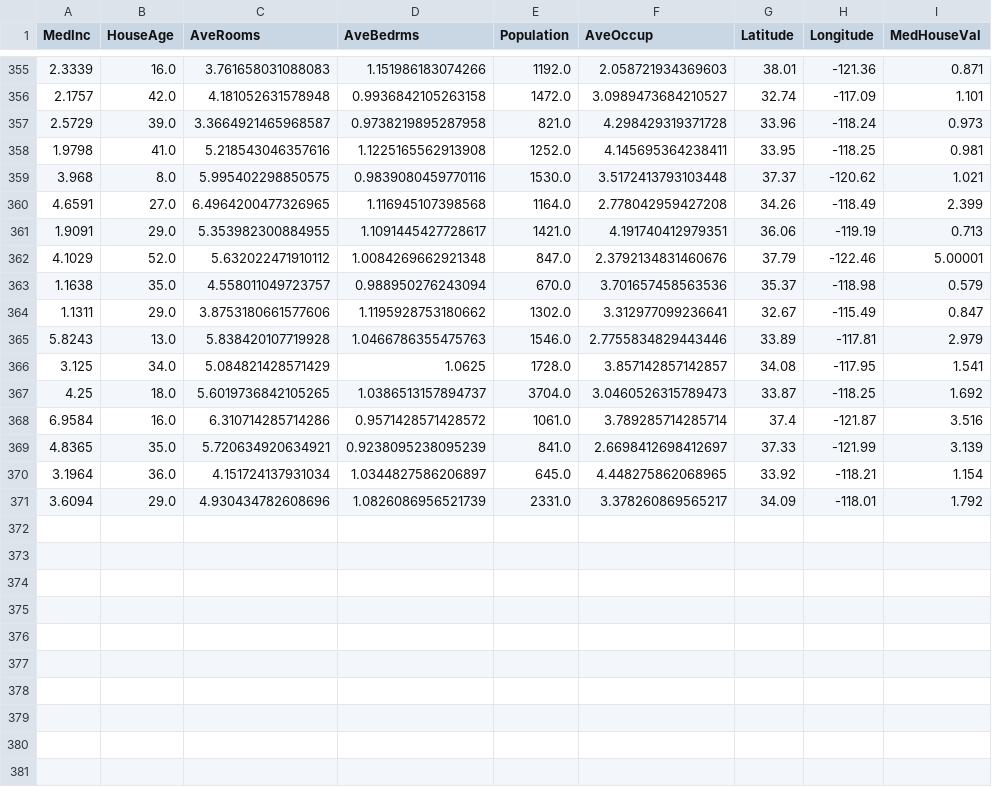
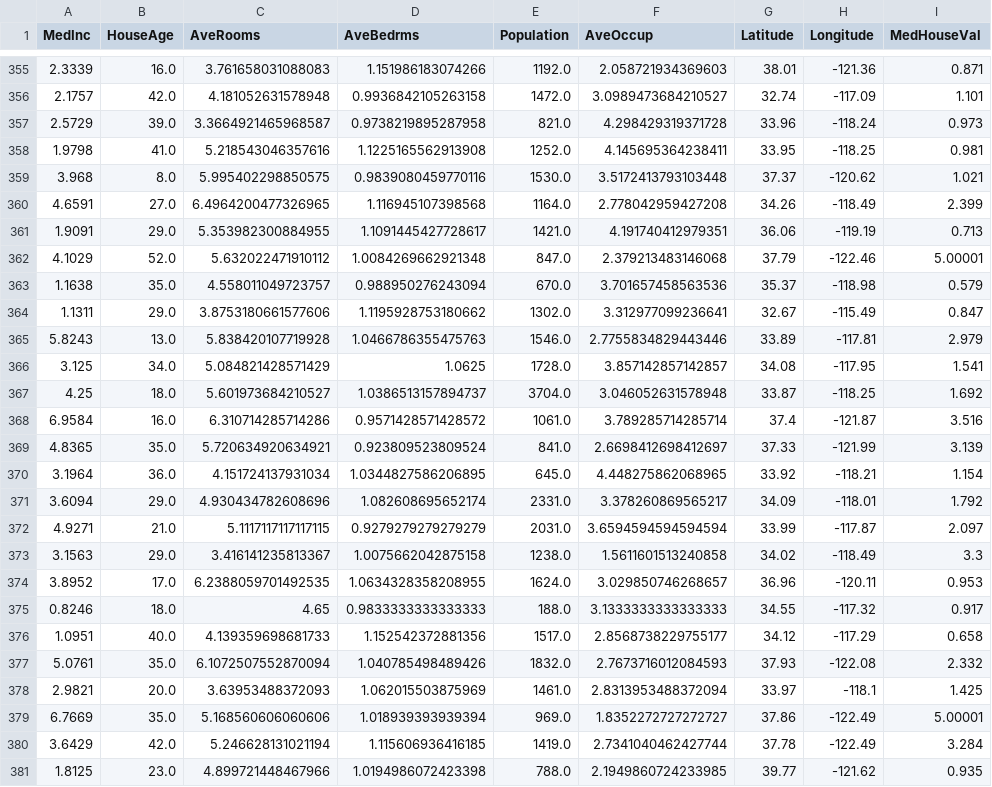
Before and after one commit to oecorrechag/boku, a CSV file: data/raw/housing_data_raw.csv, drawn as a sheet; only a part is shown, gaps mark what is left out.

Commit message:
Saved DataFrame raw

```diff
--- a/data/raw/housing_data_raw.csv
+++ b/data/raw/housing_data_raw.csv
@@ -361,3 +361,3 @@
 1.9091,29.0,5.353982300884955,1.1091445427728617,1421.0,4.191740412979351,36.06,-119.19,0.713
-4.1029,52.0,5.632022471910112,1.0084269662921348,847.0,2.3792134831460676,37.79,-122.46,5.00001
+4.1029,52.0,5.632022471910112,1.0084269662921348,847.0,2.379213483146068,37.79,-122.46,5.00001
 1.1638,35.0,4.558011049723757,0.988950276243094,670.0,3.701657458563536,35.37,-118.98,0.579
@@ -366,6 +366,16 @@
 3.125,34.0,5.084821428571429,1.0625,1728.0,3.857142857142857,34.08,-117.95,1.541
-4.25,18.0,5.6019736842105265,1.0386513157894737,3704.0,3.0460526315789473,33.87,-118.25,1.692
+4.25,18.0,5.601973684210527,1.0386513157894737,3704.0,3.046052631578948,33.87,-118.25,1.692
 6.9584,16.0,6.310714285714286,0.9571428571428572,1061.0,3.789285714285714,37.4,-121.87,3.516
-4.8365,35.0,5.720634920634921,0.9238095238095239,841.0,2.6698412698412697,37.33,-121.99,3.139
-3.1964,36.0,4.151724137931034,1.0344827586206897,645.0,4.448275862068965,33.92,-118.21,1.154
-3.6094,29.0,4.930434782608696,1.0826086956521739,2331.0,3.378260869565217,34.09,-118.01,1.792
+4.8365,35.0,5.720634920634921,0.923809523809524,841.0,2.6698412698412697,37.33,-121.99,3.139
+3.1964,36.0,4.151724137931034,1.0344827586206895,645.0,4.448275862068965,33.92,-118.21,1.154
+3.6094,29.0,4.930434782608696,1.082608695652174,2331.0,3.378260869565217,34.09,-118.01,1.792
+4.9271,21.0,5.1117117117117115,0.9279279279279279,2031.0,3.6594594594594594,33.99,-117.87,2.097
+3.1563,29.0,3.416141235813367,1.0075662042875158,1238.0,1.5611601513240858,34.02,-118.49,3.3
+3.8952,17.0,6.2388059701492535,1.0634328358208955,1624.0,3.029850746268657,36.96,-120.11,0.953
+0.8246,18.0,4.65,0.9833333333333333,188.0,3.1333333333333333,34.55,-117.32,0.917
+1.0951,40.0,4.139359698681733,1.152542372881356,1517.0,2.8568738229755177,34.12,-117.29,0.658
+5.0761,35.0,6.1072507552870094,1.040785498489426,1832.0,2.7673716012084593,37.93,-122.08,2.332
+2.9821,20.0,3.63953488372093,1.062015503875969,1461.0,2.8313953488372094,33.97,-118.1,1.425
+6.7669,35.0,5.168560606060606,1.018939393939394,969.0,1.8352272727272727,37.86,-122.49,5.00001
+3.6429,42.0,5.246628131021194,1.115606936416185,1419.0,2.7341040462427744,37.78,-122.49,3.284
+1.8125,23.0,4.899721448467966,1.0194986072423398,788.0,2.1949860724233985,39.77,-121.62,0.935
```
